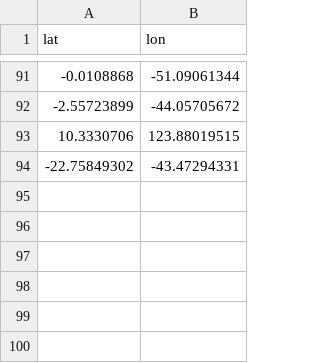
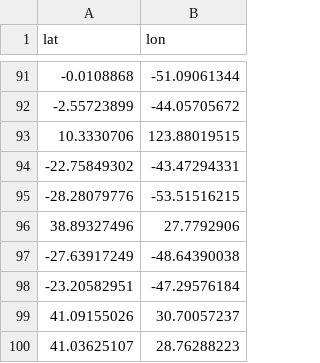
Before and after one commit to kellyfj/HereHackWeek, a CSV file: demo/d3data.csv, drawn as a sheet; only a part is shown, gaps mark what is left out.

Commit message:
A bit more data

```diff
--- a/demo/d3data.csv
+++ b/demo/d3data.csv
@@ -94 +94,7 @@ lat,lon
 -22.75849302,-43.47294331
+-28.28079776,-53.51516215
+38.89327496,27.7792906
+-27.63917249,-48.64390038
+-23.20582951,-47.29576184
+41.09155026,30.70057237
+41.03625107,28.76288223
```
